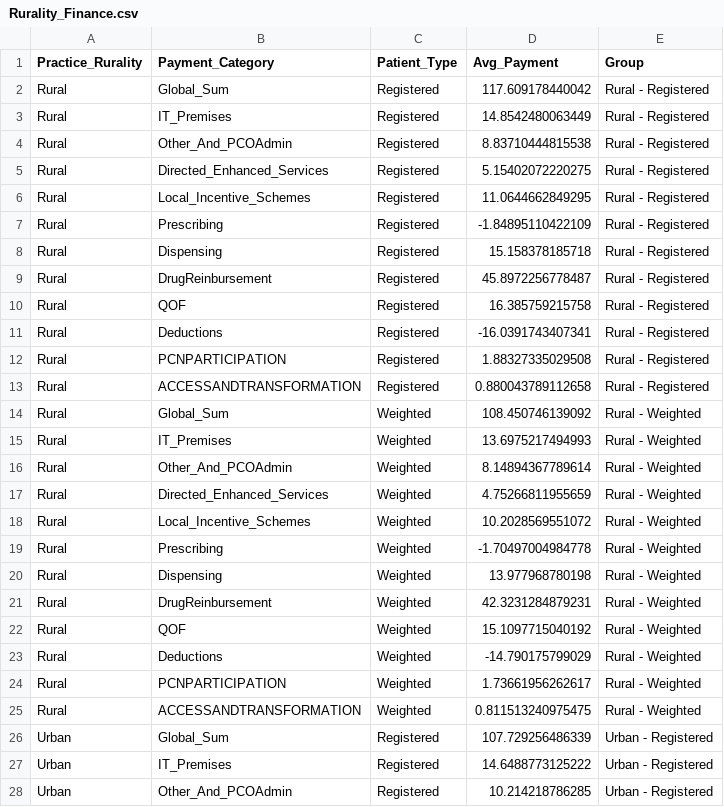
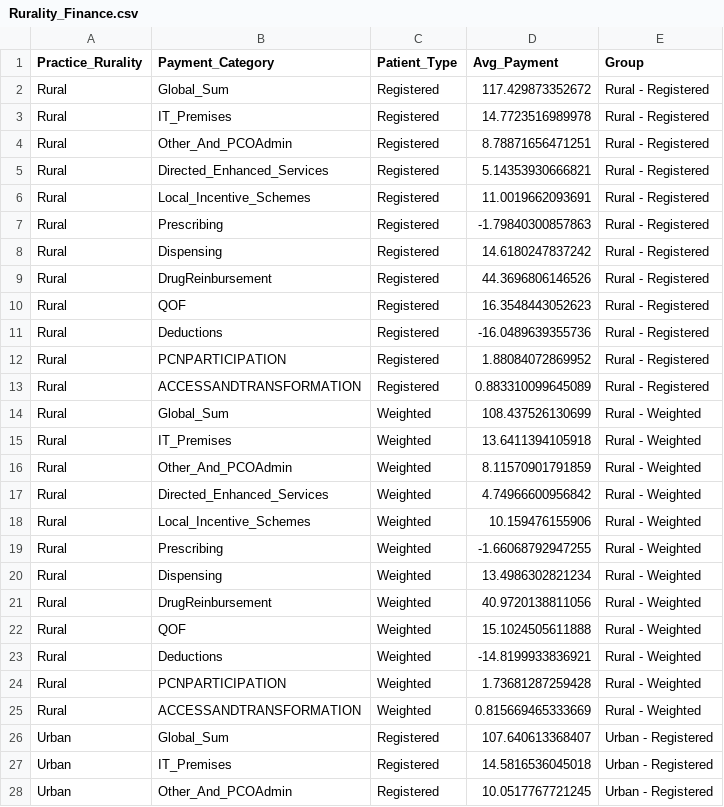
Before and after one commit to JamesRoutledgeTHF/GP_data, a CSV file: const/Rurality_Finance.csv, drawn as a sheet; only a part is shown; the diff covers the shown part only.

```diff
--- a/const/Rurality_Finance.csv
+++ b/const/Rurality_Finance.csv
@@ -1,28 +1,28 @@
 "Practice_Rurality","Payment_Category","Patient_Type","Avg_Payment","Group"
-"Rural","Global_Sum","Registered",117.609178440042,"Rural - Registered"
-"Rural","IT_Premises","Registered",14.8542480063449,"Rural - Registered"
-"Rural","Other_And_PCOAdmin","Registered",8.83710444815538,"Rural - Registered"
-"Rural","Directed_Enhanced_Services","Registered",5.15402072220275,"Rural - Registered"
-"Rural","Local_Incentive_Schemes","Registered",11.0644662849295,"Rural - Registered"
-"Rural","Prescribing","Registered",-1.84895110422109,"Rural - Registered"
-"Rural","Dispensing","Registered",15.158378185718,"Rural - Registered"
-"Rural","DrugReinbursement","Registered",45.8972256778487,"Rural - Registered"
-"Rural","QOF","Registered",16.385759215758,"Rural - Registered"
-"Rural","Deductions","Registered",-16.0391743407341,"Rural - Registered"
-"Rural","PCNPARTICIPATION","Registered",1.88327335029508,"Rural - Registered"
-"Rural","ACCESSANDTRANSFORMATION","Registered",0.880043789112658,"Rural - Registered"
-"Rural","Global_Sum","Weighted",108.450746139092,"Rural - Weighted"
-"Rural","IT_Premises","Weighted",13.6975217494993,"Rural - Weighted"
-"Rural","Other_And_PCOAdmin","Weighted",8.14894367789614,"Rural - Weighted"
-"Rural","Directed_Enhanced_Services","Weighted",4.75266811955659,"Rural - Weighted"
-"Rural","Local_Incentive_Schemes","Weighted",10.2028569551072,"Rural - Weighted"
-"Rural","Prescribing","Weighted",-1.70497004984778,"Rural - Weighted"
-"Rural","Dispensing","Weighted",13.977968780198,"Rural - Weighted"
-"Rural","DrugReinbursement","Weighted",42.3231284879231,"Rural - Weighted"
-"Rural","QOF","Weighted",15.1097715040192,"Rural - Weighted"
-"Rural","Deductions","Weighted",-14.790175799029,"Rural - Weighted"
-"Rural","PCNPARTICIPATION","Weighted",1.73661956262617,"Rural - Weighted"
-"Rural","ACCESSANDTRANSFORMATION","Weighted",0.811513240975475,"Rural - Weighted"
-"Urban","Global_Sum","Registered",107.729256486339,"Urban - Registered"
-"Urban","IT_Premises","Registered",14.6488773125222,"Urban - Registered"
-"Urban","Other_And_PCOAdmin","Registered",10.214218786285,"Urban - Registered"
+"Rural","Global_Sum","Registered",117.429873352672,"Rural - Registered"
+"Rural","IT_Premises","Registered",14.7723516989978,"Rural - Registered"
+"Rural","Other_And_PCOAdmin","Registered",8.78871656471251,"Rural - Registered"
+"Rural","Directed_Enhanced_Services","Registered",5.14353930666821,"Rural - Registered"
+"Rural","Local_Incentive_Schemes","Registered",11.0019662093691,"Rural - Registered"
+"Rural","Prescribing","Registered",-1.79840300857863,"Rural - Registered"
+"Rural","Dispensing","Registered",14.6180247837242,"Rural - Registered"
+"Rural","DrugReinbursement","Registered",44.3696806146526,"Rural - Registered"
+"Rural","QOF","Registered",16.3548443052623,"Rural - Registered"
+"Rural","Deductions","Registered",-16.0489639355736,"Rural - Registered"
+"Rural","PCNPARTICIPATION","Registered",1.88084072869952,"Rural - Registered"
+"Rural","ACCESSANDTRANSFORMATION","Registered",0.883310099645089,"Rural - Registered"
+"Rural","Global_Sum","Weighted",108.437526130699,"Rural - Weighted"
+"Rural","IT_Premises","Weighted",13.6411394105918,"Rural - Weighted"
+"Rural","Other_And_PCOAdmin","Weighted",8.11570901791859,"Rural - Weighted"
+"Rural","Directed_Enhanced_Services","Weighted",4.74966600956842,"Rural - Weighted"
+"Rural","Local_Incentive_Schemes","Weighted",10.159476155906,"Rural - Weighted"
+"Rural","Prescribing","Weighted",-1.66068792947255,"Rural - Weighted"
+"Rural","Dispensing","Weighted",13.4986302821234,"Rural - Weighted"
+"Rural","DrugReinbursement","Weighted",40.9720138811056,"Rural - Weighted"
+"Rural","QOF","Weighted",15.1024505611888,"Rural - Weighted"
+"Rural","Deductions","Weighted",-14.8199933836921,"Rural - Weighted"
+"Rural","PCNPARTICIPATION","Weighted",1.73681287259428,"Rural - Weighted"
+"Rural","ACCESSANDTRANSFORMATION","Weighted",0.815669465333669,"Rural - Weighted"
+"Urban","Global_Sum","Registered",107.640613368407,"Urban - Registered"
+"Urban","IT_Premises","Registered",14.5816536045018,"Urban - Registered"
+"Urban","Other_And_PCOAdmin","Registered",10.0517767721245,"Urban - Registered"
```
Also changed, not shown: 21 edited cells elsewhere in this file, const/Contract_Finance.csv, const/Reg_Finance.csv, 6 other files.
